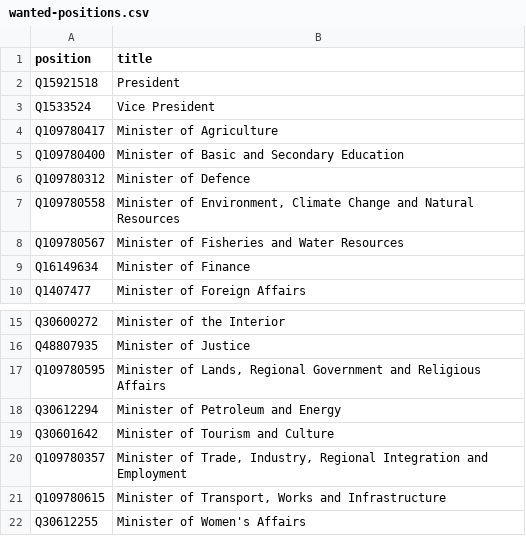
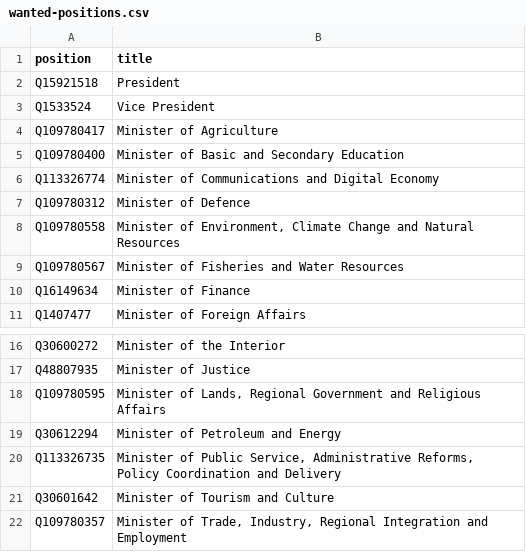
Before and after one commit to every-politician-scrapers/gambia-ministers, a CSV file: wikidata/wanted-positions.csv, drawn as a sheet; only a part is shown, gaps mark what is left out; the shorter side is filled out with more unchanged rows; the diff names each change by its address in the sheet, - before the commit and + after, or states it on an @@ line.

Commit message:
add new positions

```diff
--- a/wikidata/wanted-positions.csv
+++ b/wikidata/wanted-positions.csv
+row 6: Q113326774 | Minister of Communications and Digital Economy
+row 20: Q113326735 | Minister of Public Service, Administrative Reforms, Policy Coordination and Delivery
```
